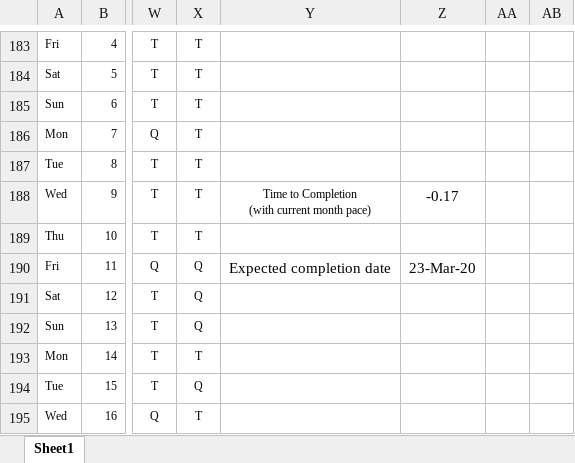
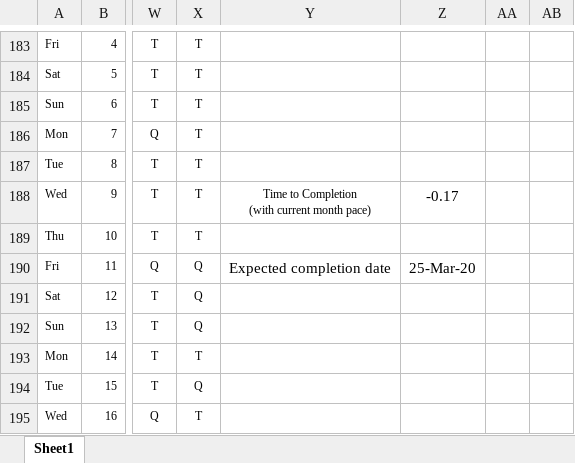
Before and after one commit to Qaazi/textfile, an Excel workbook: Prayer.xlsx, sheet Sheet1, drawn as a sheet; only a part is shown, gaps mark what is left out; values as stored, in another font and other column widths than the file's, no borders; the diff covers the shown part only; the diff names each change by its address in the sheet, - before the commit and + after, or states it on an @@ line.

```diff
--- a/Prayer.xlsx (sheet Sheet1)
+++ b/Prayer.xlsx (sheet Sheet1)
-Z190: 23-Mar-20
+Z190: 25-Mar-20
```
Also changed, not shown: 22 edited cells elsewhere in this sheet.
